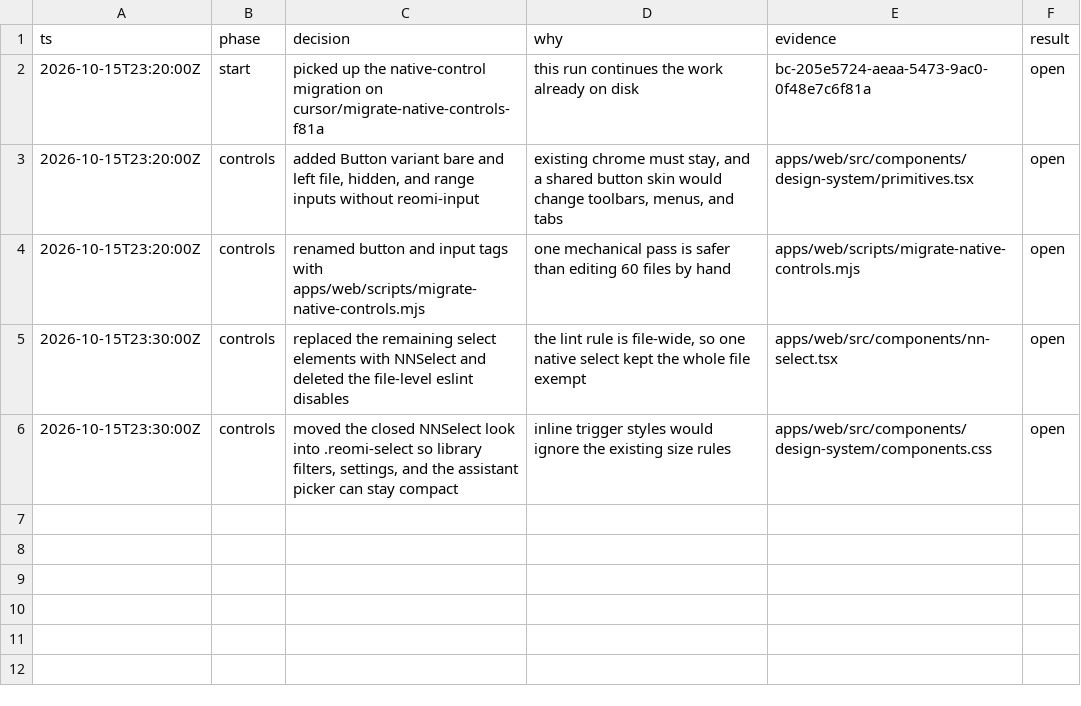
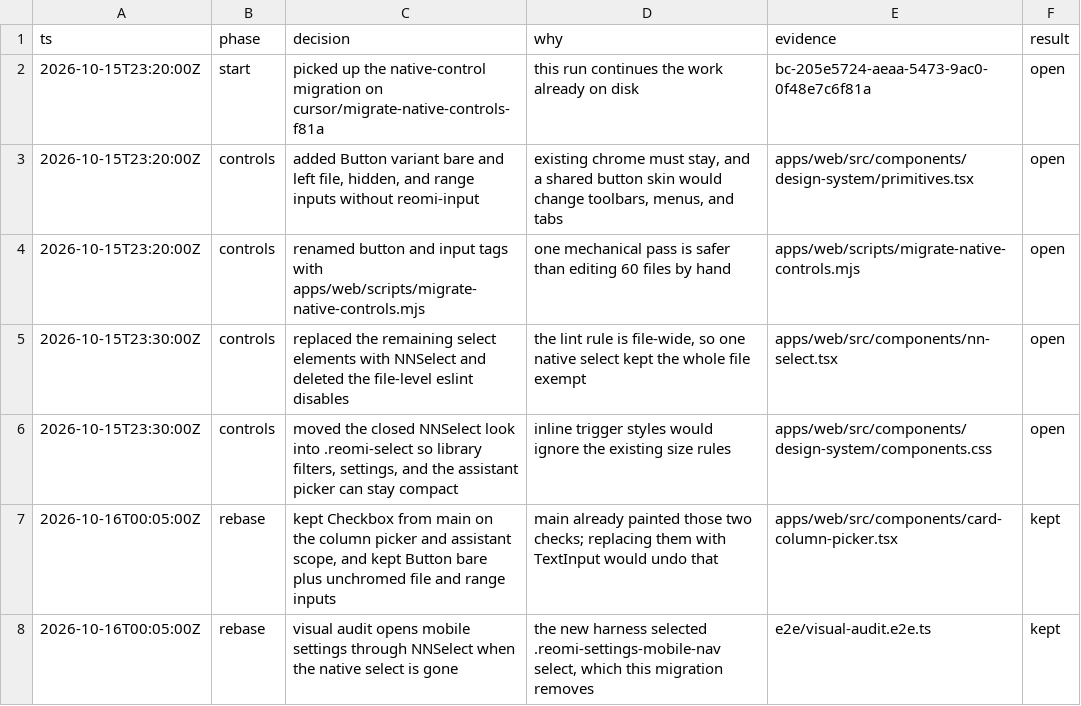
Before and after one commit to mindtnv/reomi, a TSV file: .audit/issue-78-native-controls.tsv, drawn as a sheet.

```diff
--- a/.audit/issue-78-native-controls.tsv
+++ b/.audit/issue-78-native-controls.tsv
@@ -6 +6,3 @@ ts	phase	decision	why	evidence	result
 2026-10-15T23:30:00Z	controls	moved the closed NNSelect look into .reomi-select so library filters, settings, and the assistant picker can stay compact	inline trigger styles would ignore the existing size rules	apps/web/src/components/design-system/components.css	open
+2026-10-16T00:05:00Z	rebase	kept Checkbox from main on the column picker and assistant scope, and kept Button bare plus unchromed file and range inputs	main already painted those two checks; replacing them with TextInput would undo that	apps/web/src/components/card-column-picker.tsx	kept
+2026-10-16T00:05:00Z	rebase	visual audit opens mobile settings through NNSelect when the native select is gone	the new harness selected .reomi-settings-mobile-nav select, which this migration removes	e2e/visual-audit.e2e.ts	kept
```
Also changed, not shown: 1 other file.
